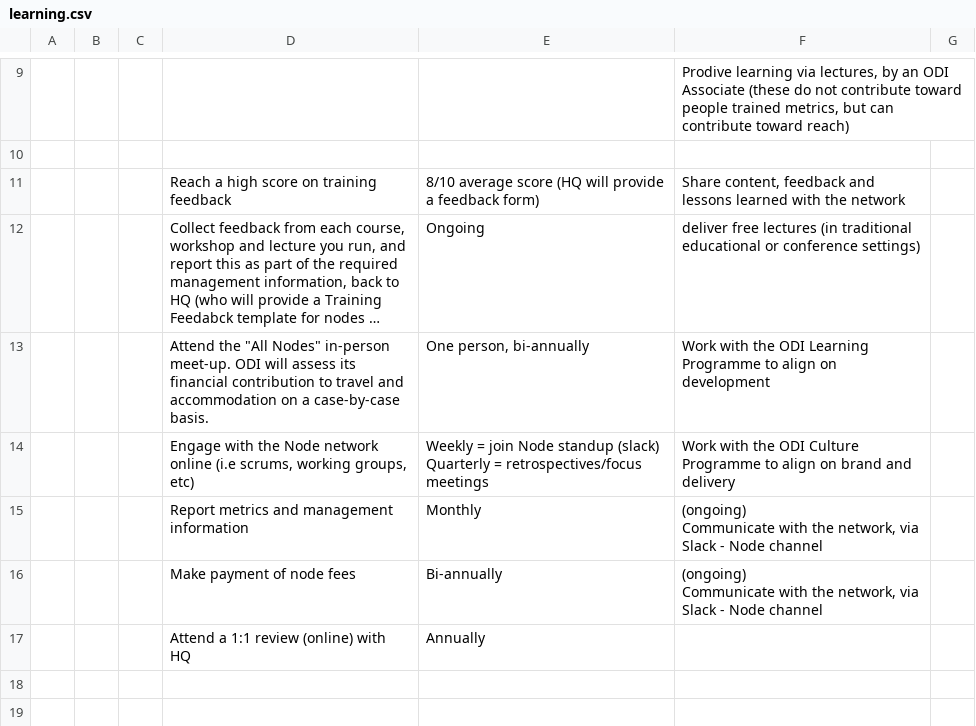
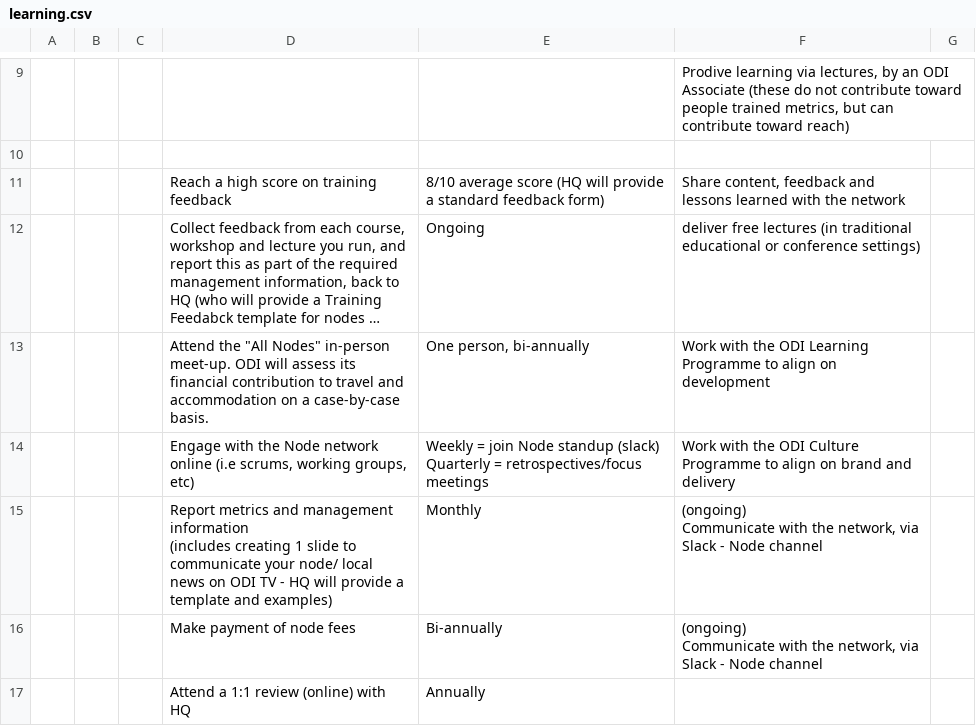
Before and after one commit to theodi/ODI, a CSV file: node/products/learning.csv, drawn as a sheet; only a part is shown, gaps mark what is left out; long unchanged cells end in …; ↵ is a line break in a cell; the diff names each change by its address in the sheet, - before the commit and + after, or states it on an @@ line.

Commit message:
Updates to products

```diff
--- a/node/products/learning.csv
+++ b/node/products/learning.csv
-E11: …provide a feedback form)
+E11: …provide a standard feedback form)
-D15: …management information
+D15: …management information ↵ (includes creating 1 slide to communicate your node/ local news on ODI TV - HQ will provide a template and examples)
```
Also changed, not shown: node/products/community.csv, node/products/pioneer.csv, 1 other file.
